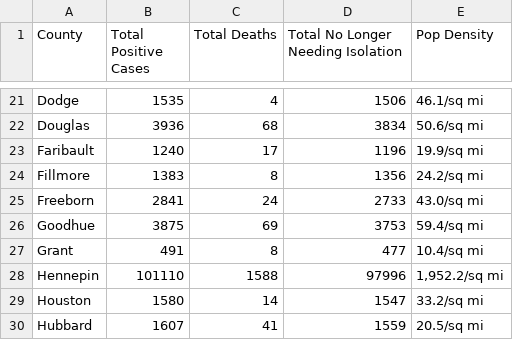
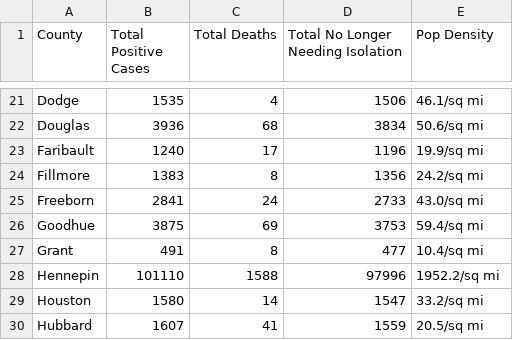
Before and after one commit to jaredbarkley0/PythonGroupProject, a CSV file: Cases by MN Counties.csv, drawn as a sheet; only a part is shown, gaps mark what is left out.

Commit message:
Update pop density format

```diff
--- a/Cases by MN Counties.csv
+++ b/Cases by MN Counties.csv
@@ -27,3 +27,3 @@ Goodhue,3875,69,3753,59.4/sq mi
 Grant,491,8,477,10.4/sq mi
-Hennepin,101110,1588,97996,"1,952.2/sq mi"
+Hennepin,101110,1588,97996,1952.2/sq mi
 Houston,1580,14,1547,33.2/sq mi
```
